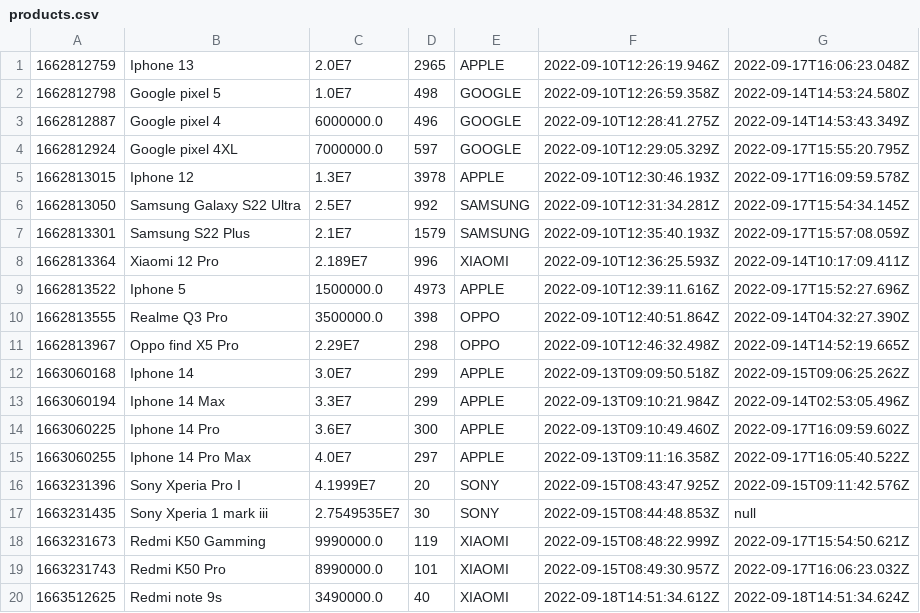
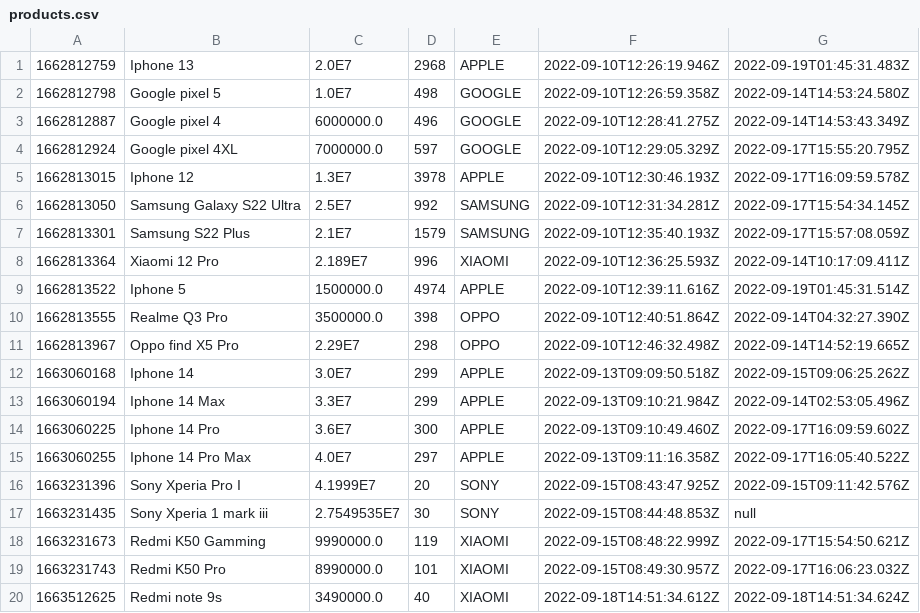
Before and after one commit to lythanhtung-github/Phone-Manager, a CSV file: Product-Manager/data/products.csv, drawn as a sheet.

```diff
--- a/Product-Manager/data/products.csv
+++ b/Product-Manager/data/products.csv
@@ -1,2 +1,2 @@
-1662812759,Iphone 13,2.0E7,2965,APPLE,2022-09-10T12:26:19.946Z,2022-09-17T16:06:23.048Z
+1662812759,Iphone 13,2.0E7,2968,APPLE,2022-09-10T12:26:19.946Z,2022-09-19T01:45:31.483Z
 1662812798,Google pixel 5,1.0E7,498,GOOGLE,2022-09-10T12:26:59.358Z,2022-09-14T14:53:24.580Z
@@ -8,3 +8,3 @@
 1662813364,Xiaomi 12 Pro,2.189E7,996,XIAOMI,2022-09-10T12:36:25.593Z,2022-09-14T10:17:09.411Z
-1662813522,Iphone 5,1500000.0,4973,APPLE,2022-09-10T12:39:11.616Z,2022-09-17T15:52:27.696Z
+1662813522,Iphone 5,1500000.0,4974,APPLE,2022-09-10T12:39:11.616Z,2022-09-19T01:45:31.514Z
 1662813555,Realme Q3 Pro,3500000.0,398,OPPO,2022-09-10T12:40:51.864Z,2022-09-14T04:32:27.390Z
```
Also changed, not shown: Product-Manager/data/data_deleted/orders_deleted.csv, Product-Manager/data/order_items.csv, 7 other files.
